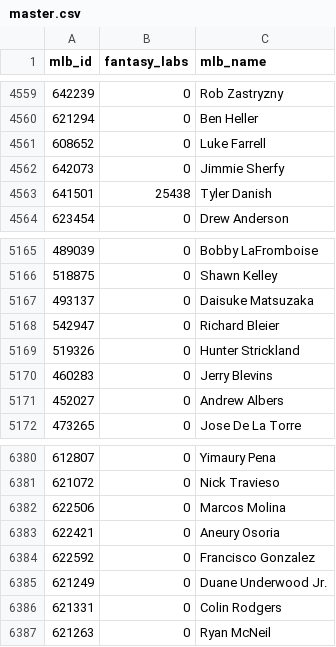
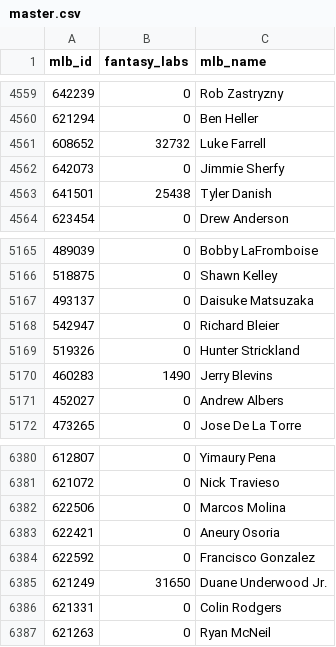
Before and after one commit to usbogie/mlb-daily-predictor, a CSV file: data/master.csv, drawn as a sheet; only a part is shown, gaps mark what is left out.

```diff
--- a/data/master.csv
+++ b/data/master.csv
@@ -4560,3 +4560,3 @@ mlb_id,fantasy_labs,mlb_name
 621294,0,Ben Heller
-608652,0,Luke Farrell
+608652,32732,Luke Farrell
 642073,0,Jimmie Sherfy
@@ -5169,3 +5169,3 @@ mlb_id,fantasy_labs,mlb_name
 519326,0,Hunter Strickland
-460283,0,Jerry Blevins
+460283,1490,Jerry Blevins
 452027,0,Andrew Albers
@@ -6384,3 +6384,3 @@ mlb_id,fantasy_labs,mlb_name
 622592,0,Francisco Gonzalez
-621249,0,Duane Underwood Jr.
+621249,31650,Duane Underwood Jr.
 621331,0,Colin Rodgers
```
Also changed, not shown: data/games/games_2018.csv, data/lines/today.csv, 16 other files.
